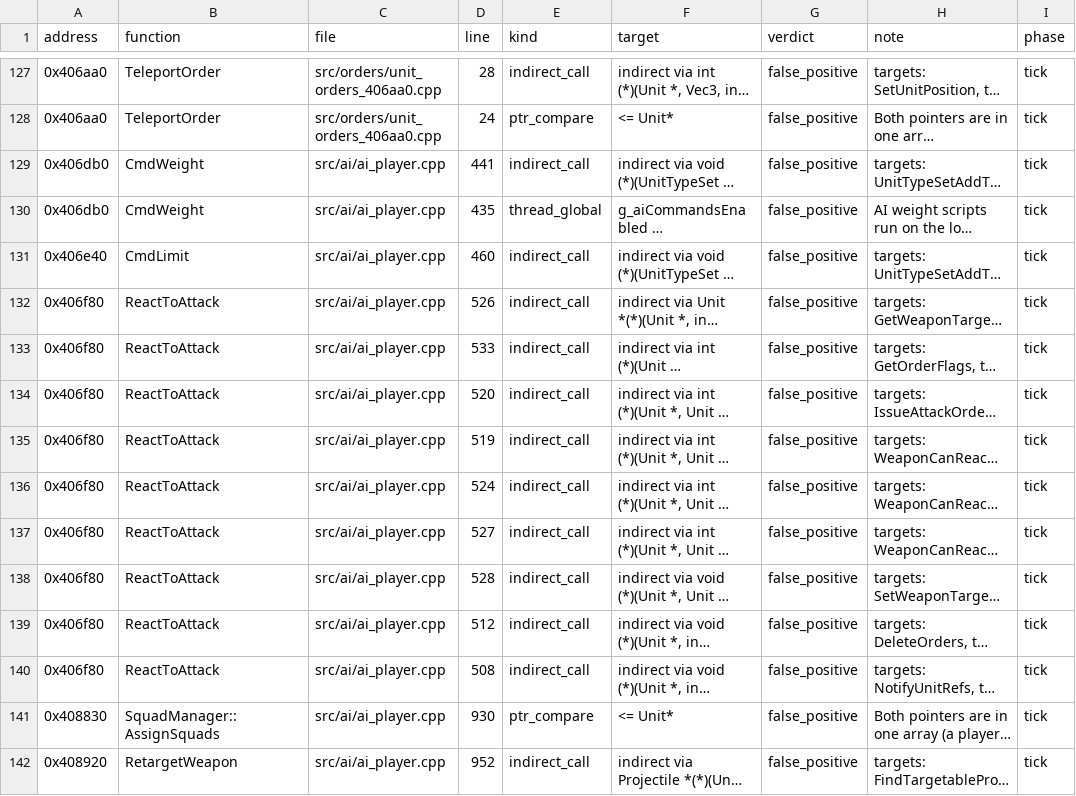
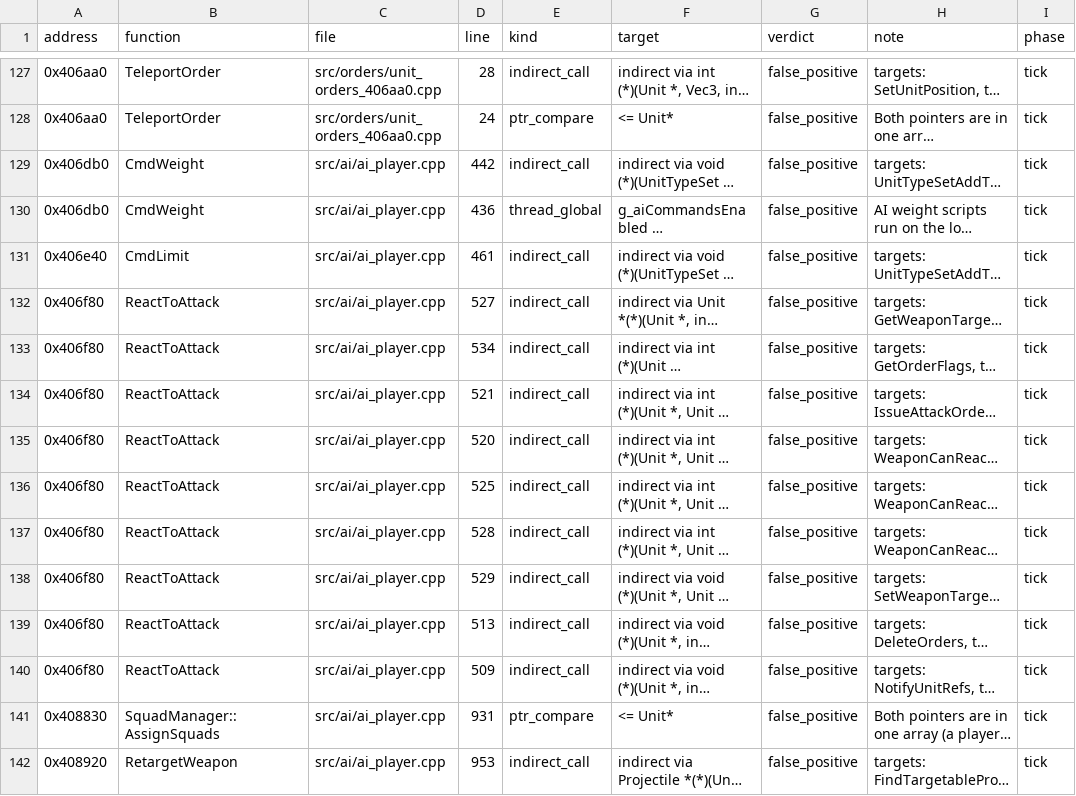
Before and after one commit to Thaldren-Archive-Forks/byte-tactics-moddable, a CSV file: data/hazards.csv, drawn as a sheet; only a part is shown, gaps mark what is left out; long unchanged cells end in …; the diff covers the shown part only; the diff names each change by its address in the sheet, - before the commit and + after, or states it on an @@ line.

```diff
--- a/data/hazards.csv
+++ b/data/hazards.csv
-D129 (line): 441
+D129 (line): 442
-D130 (line): 435
+D130 (line): 436
-D131 (line): 460
+D131 (line): 461
-D132 (line): 526
+D132 (line): 527
-D133 (line): 533
+D133 (line): 534
-D134 (line): 520
+D134 (line): 521
-D135 (line): 519
+D135 (line): 520
-D136 (line): 524
+D136 (line): 525
-D137 (line): 527
+D137 (line): 528
-D138 (line): 528
+D138 (line): 529
-D139 (line): 512
+D139 (line): 513
-D140 (line): 508
+D140 (line): 509
-D141 (line): 930
+D141 (line): 931
-D142 (line): 952
+D142 (line): 953
```
Also changed, not shown: 1 added row, 1 removed row and 22 edited cells elsewhere in this file, data/type_dupes.csv.
